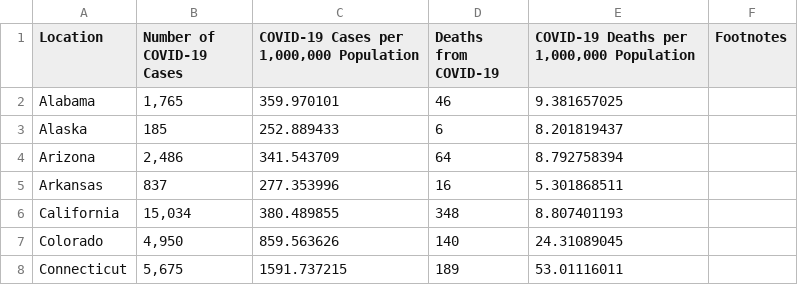
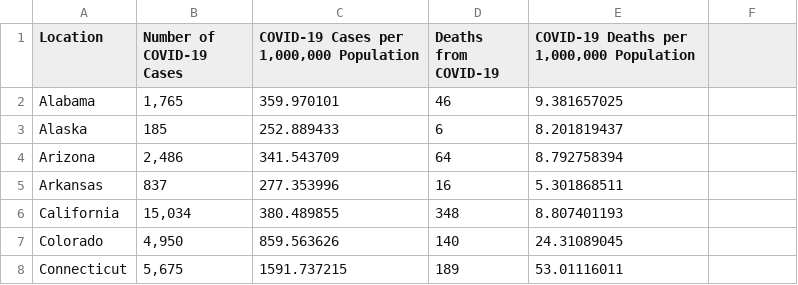
Before and after one commit to kavyasukumar/UW_datasets, a CSV file: covid19/KHF_cases_deaths_2020-4-5.csv, drawn as a sheet; only a part is shown.

Commit message:
Update KHF_cases_deaths_2020-4-5.csv

```diff
--- a/covid19/KHF_cases_deaths_2020-4-5.csv
+++ b/covid19/KHF_cases_deaths_2020-4-5.csv
@@ -1,2 +1,2 @@
-"Location","Number of COVID-19 Cases","COVID-19 Cases per 1,000,000 Population","Deaths from COVID-19","COVID-19 Deaths per 1,000,000 Population",Footnotes
+"Location","Number of COVID-19 Cases","COVID-19 Cases per 1,000,000 Population","Deaths from COVID-19","COVID-19 Deaths per 1,000,000 Population"
 "Alabama","1,765","359.970101","46","9.381657025"
```
